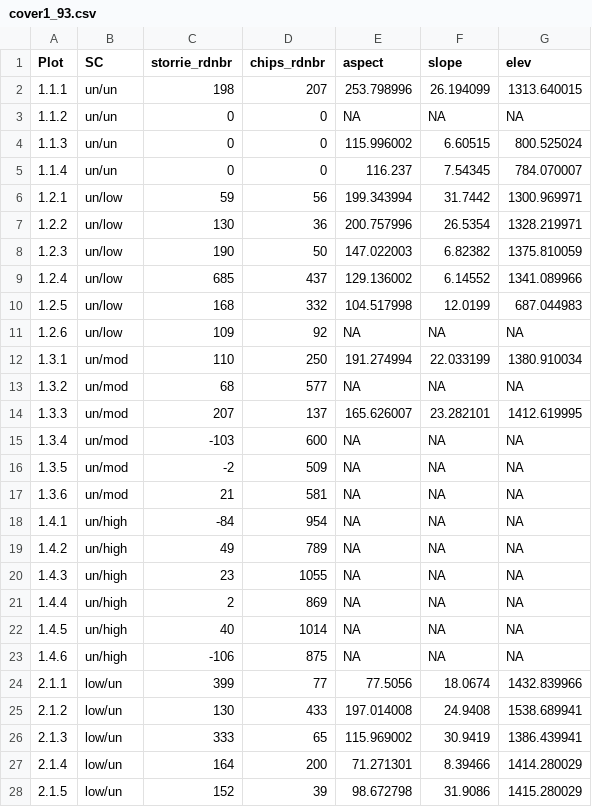
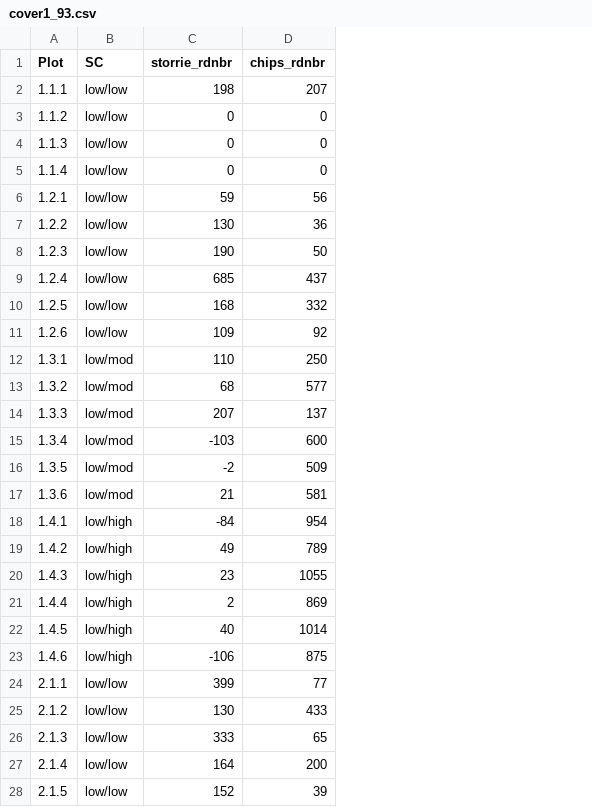
Before and after one commit to dnemens/chaparral, a CSV file: center data/data sheets/cover1_93.csv, drawn as a sheet; only a part is shown; the diff covers the shown part only; the diff names each change by its address in the sheet, - before the commit and + after, or states it on an @@ line.

```diff
--- a/center data/data sheets/cover1_93.csv
+++ b/center data/data sheets/cover1_93.csv
-column E (aspect), rows 2-28: 253.798996 | NA | 115.996002 | 116.237 | 199.343994 | 200.757996 | 147.022003 | 129.136002 | 104.517998 | NA | 191.274994 | NA | 165.626007 | NA | NA | NA | NA | NA | NA | NA | NA | NA | 77.5056 | 197.014008 | 115.969002 | 71.271301 | 98.672798
-column F (slope), rows 2-28: 26.194099 | NA | 6.60515 | 7.54345 | 31.7442 | 26.5354 | 6.82382 | 6.14552 | 12.0199 | NA | 22.033199 | NA | 23.282101 | NA | NA | NA | NA | NA | NA | NA | NA | NA | 18.0674 | 24.9408 | 30.9419 | 8.39466 | 31.9086
-column G (elev), rows 2-28: 1313.640015 | NA | 800.525024 | 784.070007 | 1300.969971 | 1328.219971 | 1375.810059 | 1341.089966 | 687.044983 | NA | 1380.910034 | NA | 1412.619995 | NA | NA | NA | NA | NA | NA | NA | NA | NA | 1432.839966 | 1538.689941 | 1386.439941 | 1414.280029 | 1415.280029
-B2:B5 (SC): un/un
+B2:B5 (SC): low/low
-B6:B11 (SC): un/low
+B6:B11 (SC): low/low
-B12:B17 (SC): un/mod
+B12:B17 (SC): low/mod
-B18:B23 (SC): un/high
+B18:B23 (SC): low/high
-B24:B28 (SC): low/un
+B24:B28 (SC): low/low
```
Also changed, not shown: 13 edited cells elsewhere in this file, center data/data sheets/cdomin.csv, center data/data sheets/cover1.csv, 13 other files.
